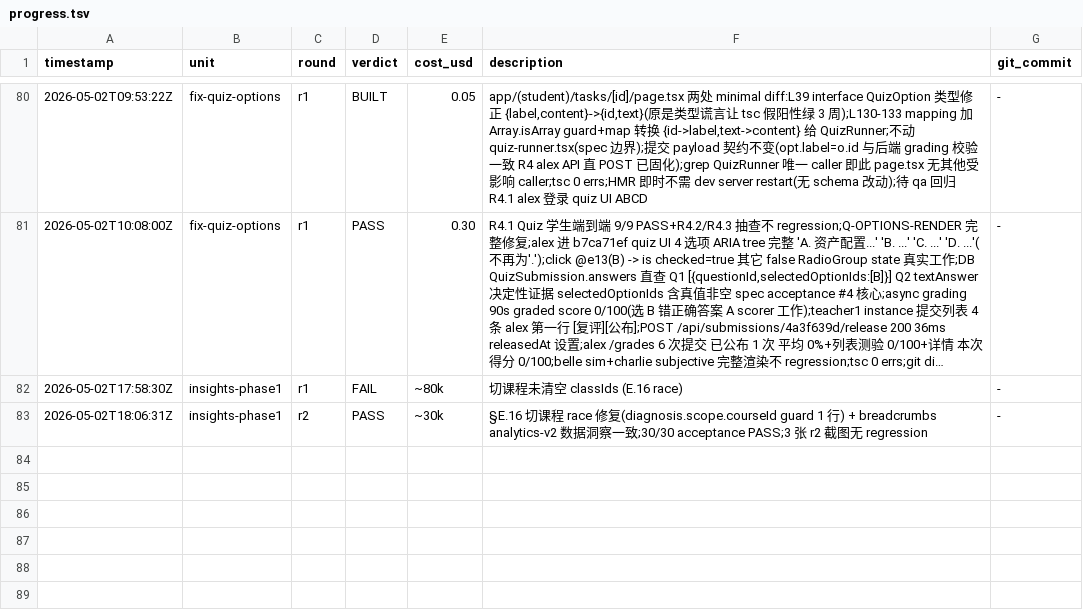
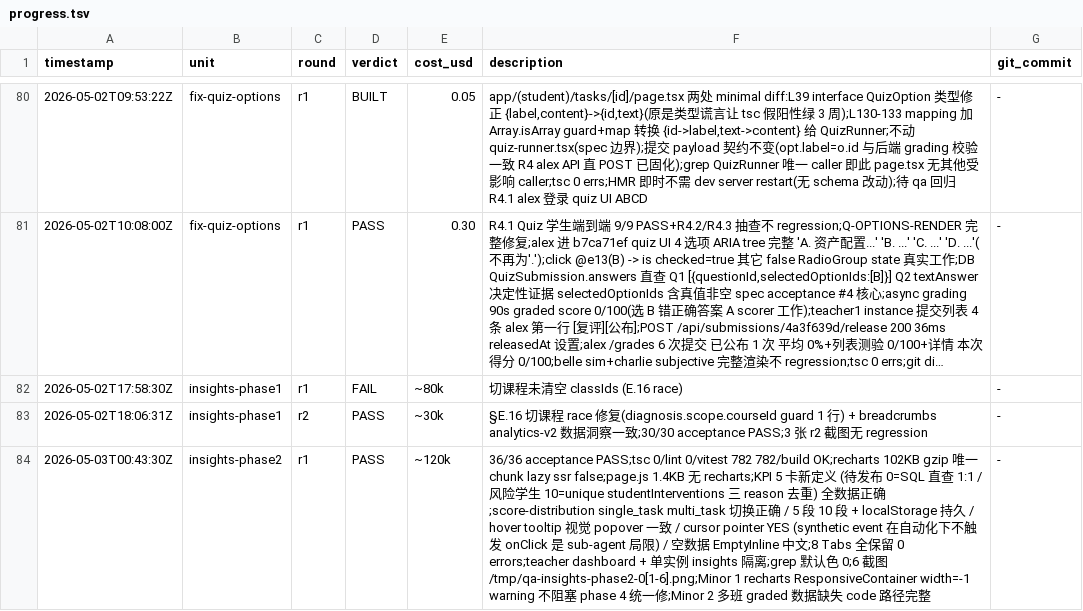
Before and after one commit to AlexAnys/finsim_Mini, a TSV file: .harness/progress.tsv, drawn as a sheet; only a part is shown, gaps mark what is left out; long unchanged cells end in …; the diff names each change by its address in the sheet, - before the commit and + after, or states it on an @@ line.

```diff
--- a/.harness/progress.tsv
+++ b/.harness/progress.tsv
+row 84: 2026-05-03T00:43:30Z | insights-phase2 | r1 | PASS | ~120k | 36/36 acceptance PASS;tsc 0/lint 0/vitest 782 782/build OK;recharts 102KB gzip 唯一 chunk lazy ssr false;page.js 1.4KB 无 recharts;KPI 5 卡新定义 (待发布 0=SQL 直查 1:1 / 风险学生 10=unique studentInterventions 三 reason 去重) 全数据正确;score-distribution single_task multi_task 切换正确 / 5 段 10 段 + localStorage 持久 / hover tooltip 视觉 popover 一致 / cursor pointer YES (synthetic event 在自动化下不触发 onClick 是 sub-agent 局限) / 空数据 EmptyInline 中文;8 Tabs 全保留 0 errors;teacher dashboard + 单实例 insights 隔离;grep 默认色 0;6 截图 /tmp/qa-insights-phase2-0[1-6].png;Minor 1 recharts ResponsiveContainer width=-1 warning 不阻塞 phase 4 统一修;Minor 2 多班 graded 数据缺失 code 路径完整 | -
```
Also changed, not shown: 12 other files.
